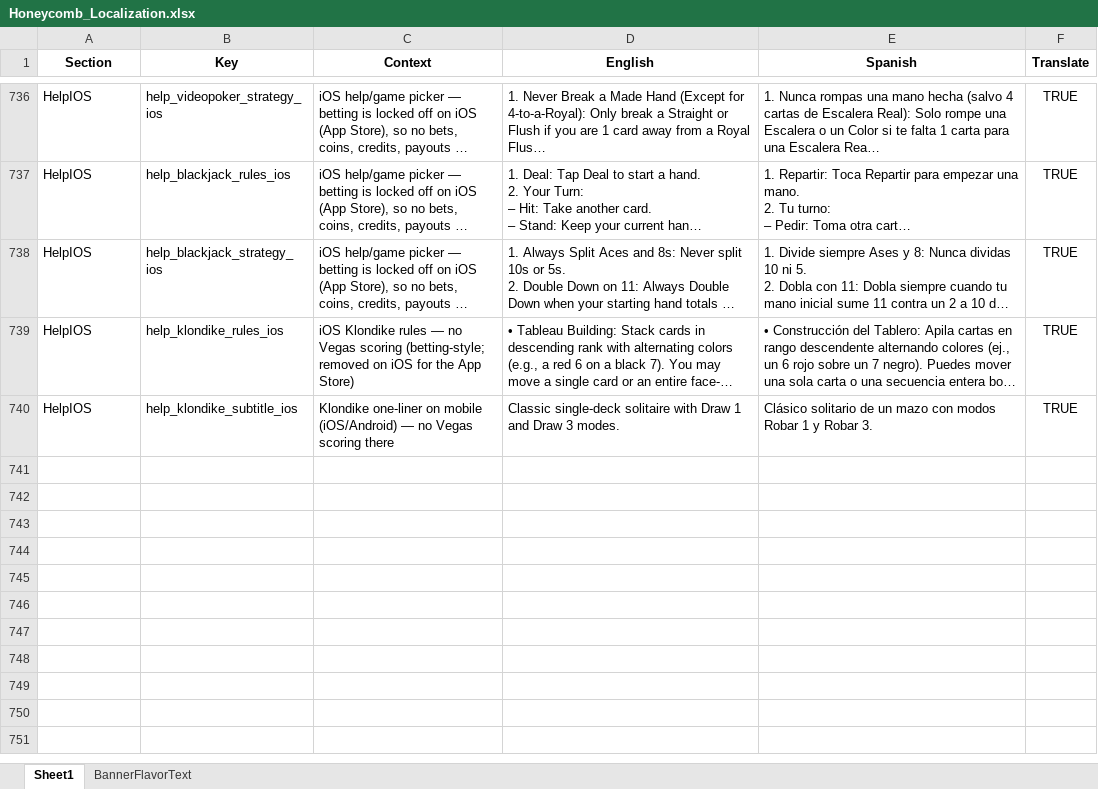
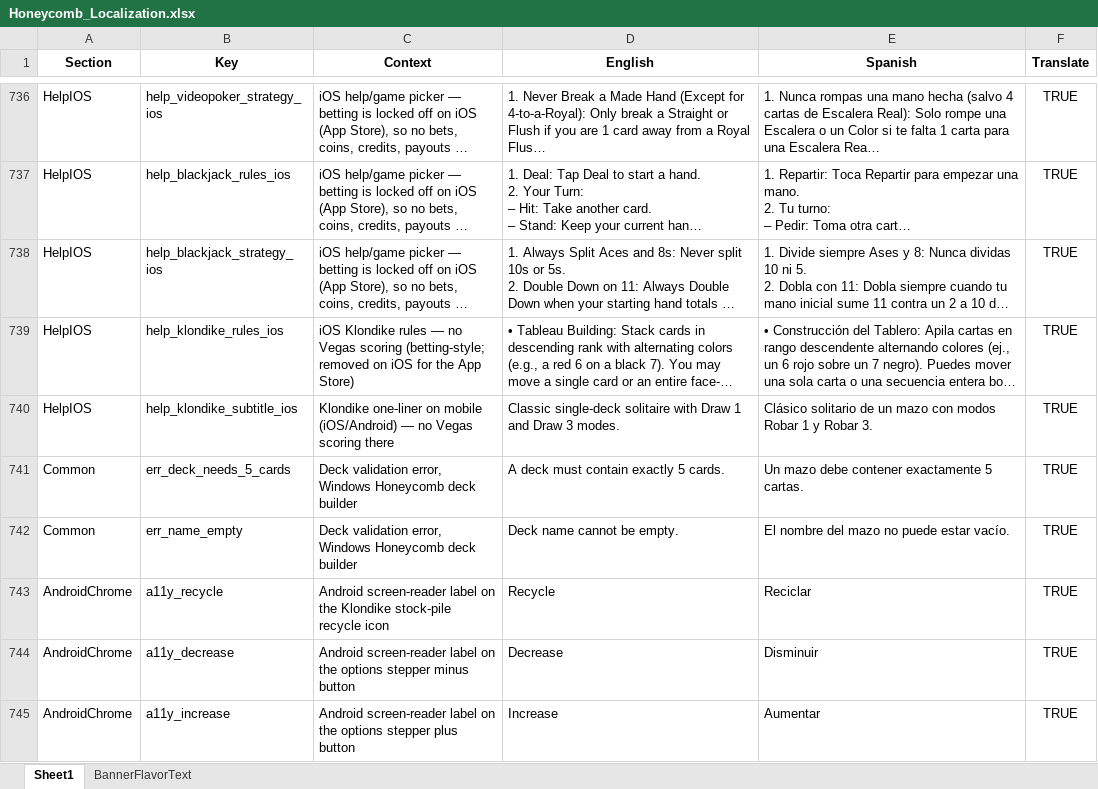
Before and after one commit to ohrealleah-lab/Honeycomb, an Excel workbook: tools/Honeycomb_Localization.xlsx, sheet Sheet1, drawn as a sheet; only a part is shown, gaps mark what is left out; long unchanged cells end in …; values as stored, in another font and other column widths than the file's, no borders; the diff names each change by its address in the sheet, - before the commit and + after, or states it on an @@ line.

```diff
--- a/tools/Honeycomb_Localization.xlsx (sheet Sheet1)
+++ b/tools/Honeycomb_Localization.xlsx (sheet Sheet1)
+row 741: Common | err_deck_needs_5_cards | Deck validation error, Windows Honeycomb deck builder | A deck must contain exactly 5 cards. | Un mazo debe contener exactamente 5 cartas. | TRUE
+row 742: Common | err_name_empty | Deck validation error, Windows Honeycomb deck builder | Deck name cannot be empty. | El nombre del mazo no puede estar vacío. | TRUE
+row 743: AndroidChrome | a11y_recycle | Android screen-reader label on the Klondike stock-pile recycle icon | Recycle | Reciclar | TRUE
+row 744: AndroidChrome | a11y_decrease | Android screen-reader label on the options stepper minus button | Decrease | Disminuir | TRUE
+row 745: AndroidChrome | a11y_increase | Android screen-reader label on the options stepper plus button | Increase | Aumentar | TRUE
```
Also changed, not shown: 15 other files.
